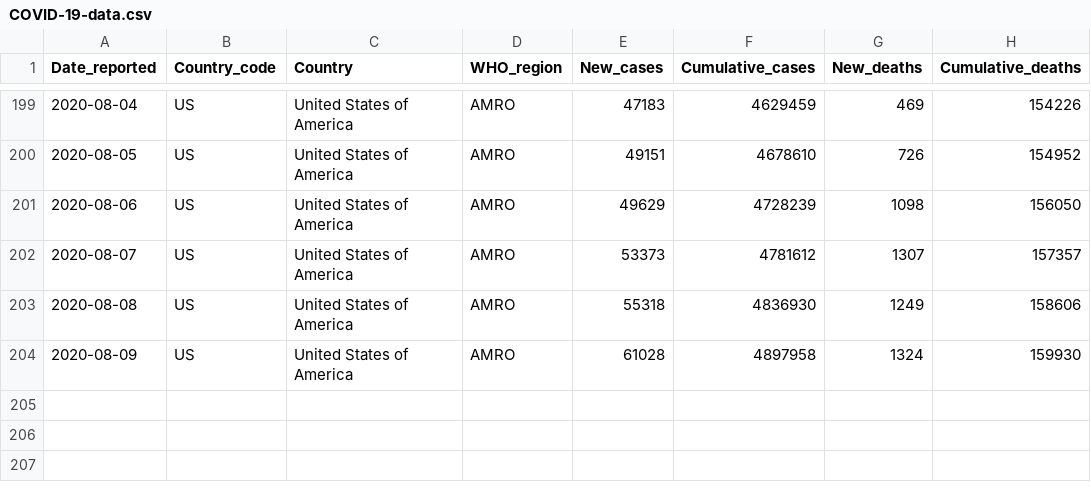
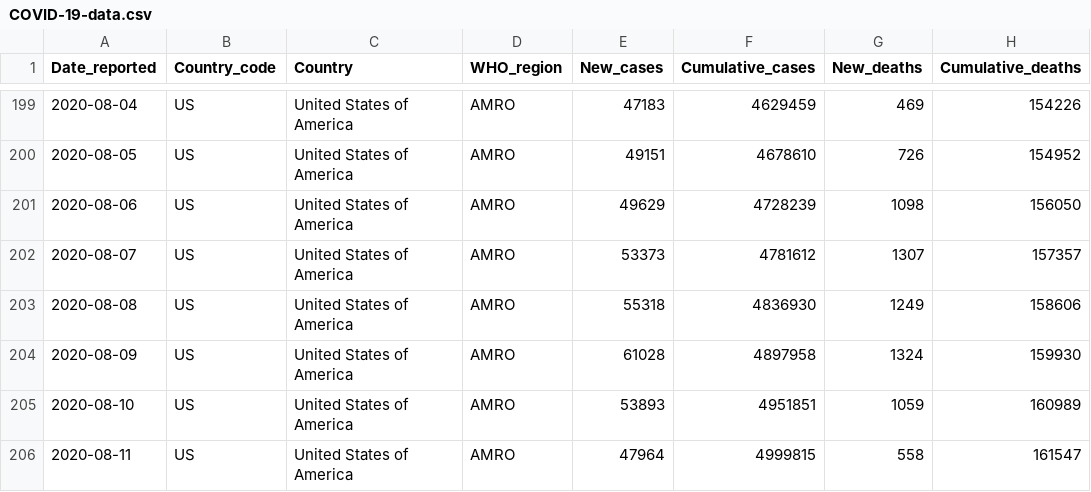
Before and after one commit to rnsavinelli/covid-19, a CSV file: dashboards/United_States_of_America/COVID-19-data.csv, drawn as a sheet; only a part is shown, gaps mark what is left out; the diff names each change by its address in the sheet, - before the commit and + after, or states it on an @@ line.

Commit message:
updated dashboards to 11/08/20

```diff
--- a/dashboards/United_States_of_America/COVID-19-data.csv
+++ b/dashboards/United_States_of_America/COVID-19-data.csv
+row 205: 2020-08-10 | US | United States of America | AMRO | 53893 | 4951851 | 1059 | 160989
+row 206: 2020-08-11 | US | United States of America | AMRO | 47964 | 4999815 | 558 | 161547
```
Also changed, not shown: dashboards/Argentina/COVID-19-data.csv, dashboards/France/COVID-19-data.csv, 41 other files.
